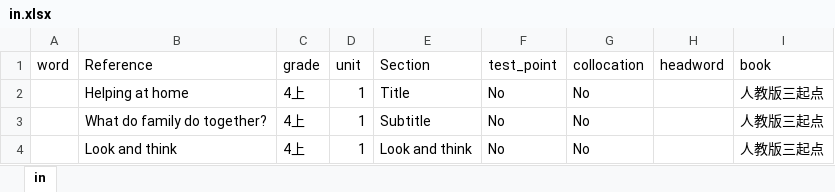
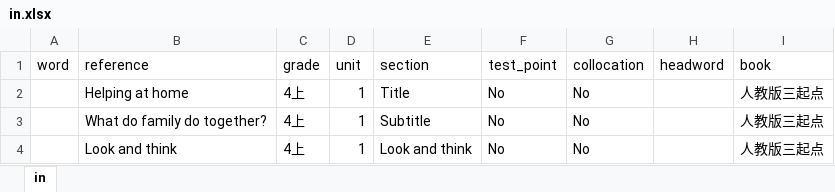
Before and after one commit to iebox/word_family, an Excel workbook: in.xlsx, sheet in, drawn as a sheet; only a part is shown; values as stored, in another font and other column widths than the file's, no borders; the diff names each change by its address in the sheet, - before the commit and + after, or states it on an @@ line.

```diff
--- a/in.xlsx (sheet in)
+++ b/in.xlsx (sheet in)
-B1: Reference
+B1: reference
-E1: Section
+E1: section
```
Also changed, not shown: 6 other files.
